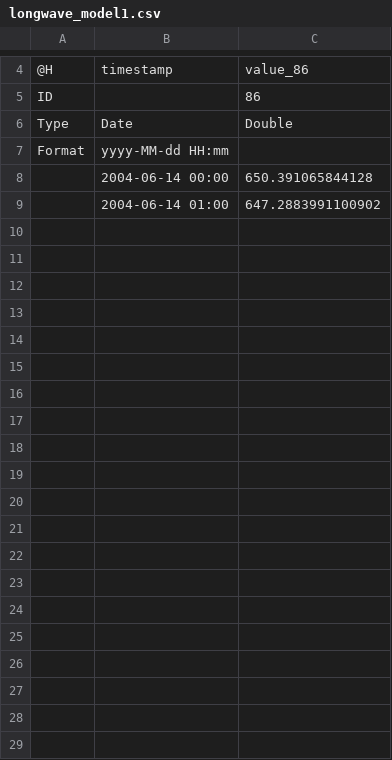
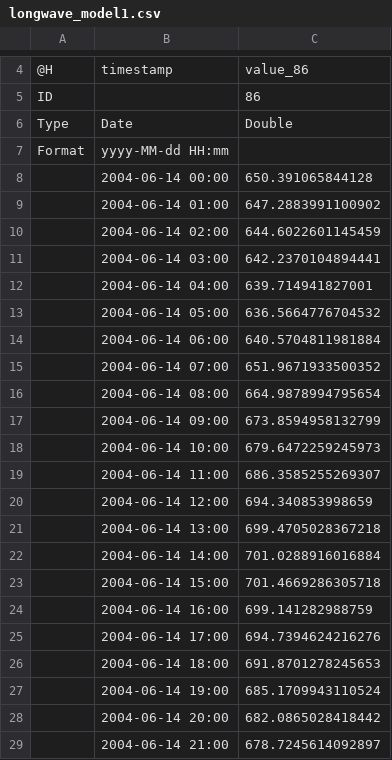
Before and after one commit to Mariolina88/LongWaveRadiationBalance, a CSV file: resources/Output/longwave_model1.csv, drawn as a sheet; only a part is shown, gaps mark what is left out; the diff covers the shown part only; the diff names each change by its address in the sheet, - before the commit and + after, or states it on an @@ line.

```diff
--- a/resources/Output/longwave_model1.csv
+++ b/resources/Output/longwave_model1.csv
+row 10:  | 2004-06-14 02:00 | 644.6022601145459
+row 11:  | 2004-06-14 03:00 | 642.2370104894441
+row 12:  | 2004-06-14 04:00 | 639.714941827001
+row 13:  | 2004-06-14 05:00 | 636.5664776704532
+row 14:  | 2004-06-14 06:00 | 640.5704811981884
+row 15:  | 2004-06-14 07:00 | 651.9671933500352
+row 16:  | 2004-06-14 08:00 | 664.9878994795654
+row 17:  | 2004-06-14 09:00 | 673.8594958132799
+row 18:  | 2004-06-14 10:00 | 679.6472259245973
+row 19:  | 2004-06-14 11:00 | 686.3585255269307
+row 20:  | 2004-06-14 12:00 | 694.340853998659
+row 21:  | 2004-06-14 13:00 | 699.4705028367218
+row 22:  | 2004-06-14 14:00 | 701.0288916016884
+row 23:  | 2004-06-14 15:00 | 701.4669286305718
+row 24:  | 2004-06-14 16:00 | 699.141282988759
+row 25:  | 2004-06-14 17:00 | 694.7394624216276
+row 26:  | 2004-06-14 18:00 | 691.8701278245653
+row 27:  | 2004-06-14 19:00 | 685.1709943110524
+row 28:  | 2004-06-14 20:00 | 682.0865028418442
+row 29:  | 2004-06-14 21:00 | 678.7245614092897
```
Also changed, not shown: 27 added rows and 1 edited cell elsewhere in this file, resources/Output/downwelling_model1.csv, resources/Output/upwelling_model1.csv, 2 other files.
